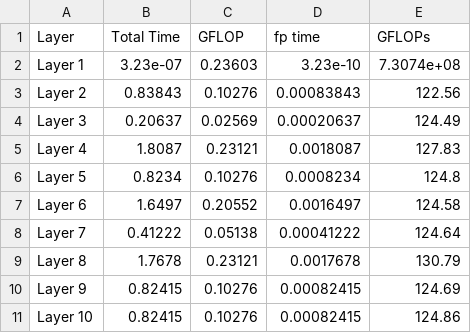
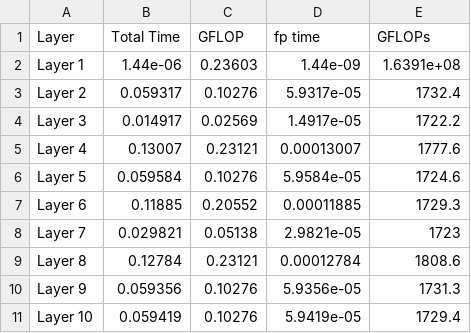
Before and after one commit to semlee/cnnGrace, a CSV file: arm_sve2/temp.csv, drawn as a sheet; only a part is shown; the diff covers the shown part only.

Commit message:
Update file temp.csv

```diff
--- a/arm_sve2/temp.csv
+++ b/arm_sve2/temp.csv
@@ -1,11 +1,11 @@
 Layer,Total Time,GFLOP,fp time,GFLOPs
-Layer 1,3.23e-07,0.23603,3.23e-10,7.3074e+08
-Layer 2,0.83843,0.10276,0.00083843,122.56
-Layer 3,0.20637,0.02569,0.00020637,124.49
-Layer 4,1.8087,0.23121,0.0018087,127.83
-Layer 5,0.8234,0.10276,0.0008234,124.8
-Layer 6,1.6497,0.20552,0.0016497,124.58
-Layer 7,0.41222,0.05138,0.00041222,124.64
-Layer 8,1.7678,0.23121,0.0017678,130.79
-Layer 9,0.82415,0.10276,0.00082415,124.69
-Layer 10,0.82415,0.10276,0.00082415,124.86
+Layer 1,1.44e-06,0.23603,1.44e-09,1.6391e+08
+Layer 2,0.059317,0.10276,5.9317e-05,1732.4
+Layer 3,0.014917,0.02569,1.4917e-05,1722.2
+Layer 4,0.13007,0.23121,0.00013007,1777.6
+Layer 5,0.059584,0.10276,5.9584e-05,1724.6
+Layer 6,0.11885,0.20552,0.00011885,1729.3
+Layer 7,0.029821,0.05138,2.9821e-05,1723
+Layer 8,0.12784,0.23121,0.00012784,1808.6
+Layer 9,0.059356,0.10276,5.9356e-05,1731.3
+Layer 10,0.059419,0.10276,5.9419e-05,1729.4
```
Also changed, not shown: 1 removed row and 36 edited cells elsewhere in this file.
